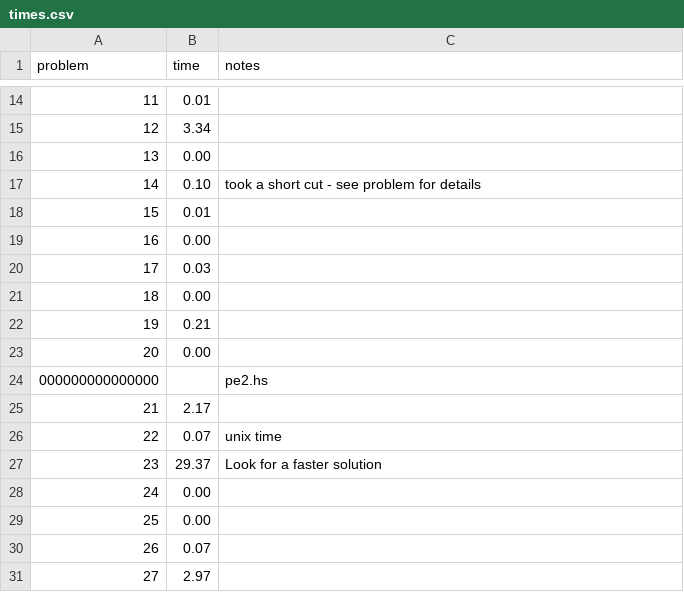
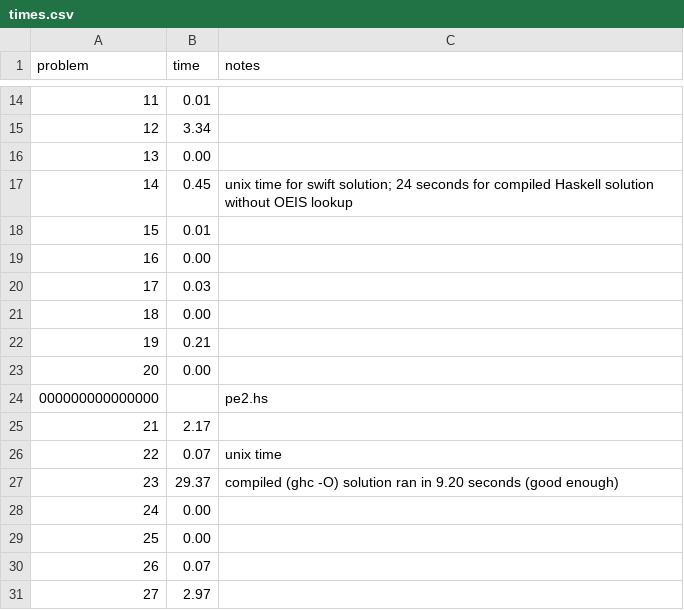
Before and after one commit to rsarwas/Haskell, a CSV file: times.csv, drawn as a sheet; only a part is shown, gaps mark what is left out.

Commit message:
Retimed 23

```diff
--- a/times.csv
+++ b/times.csv
@@ -16,3 +16,3 @@ problem,time,notes
 13,0.00,
-14,0.10,took a short cut - see problem for details
+14,0.45,unix time for swift solution; 24 seconds for compiled Haskell solution without OEIS lookup
 15,0.01,
@@ -26,3 +26,3 @@ problem,time,notes
 22,0.07,unix time
-23,29.37,Look for a faster solution
+23,29.37,compiled (ghc -O) solution ran in 9.20 seconds (good enough)
 24,0.00,
```
